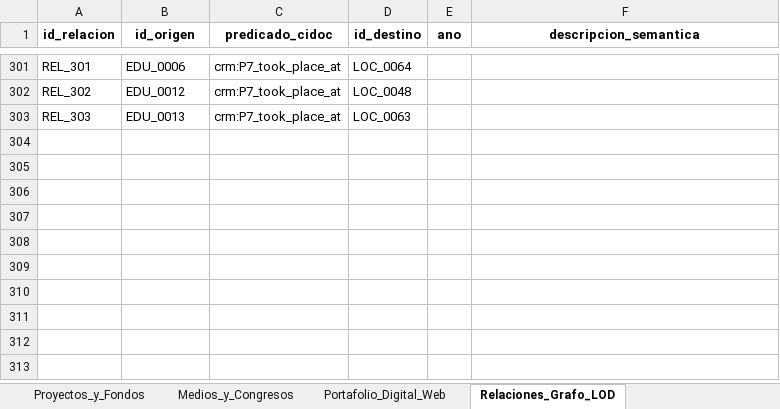
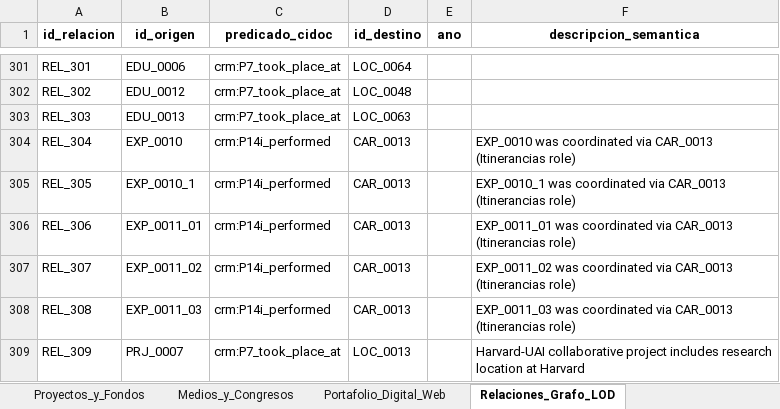
Before and after one commit to jaimeacuevas-cmd/jaime-cuevas-cv, an Excel workbook: data/CV_Dataset_Maestro_Jaime_Cuevas.xlsx, sheet Relaciones_Grafo_LOD, drawn as a sheet; only a part is shown, gaps mark what is left out; values as stored, in another font and other column widths than the file's, no borders; the diff names each change by its address in the sheet, - before the commit and + after, or states it on an @@ line.

```diff
--- a/data/CV_Dataset_Maestro_Jaime_Cuevas.xlsx (sheet Relaciones_Grafo_LOD)
+++ b/data/CV_Dataset_Maestro_Jaime_Cuevas.xlsx (sheet Relaciones_Grafo_LOD)
+row 304: REL_304 | EXP_0010 | crm:P14i_performed | CAR_0013 |  | EXP_0010 was coordinated via CAR_0013 (Itinerancias role)
+row 305: REL_305 | EXP_0010_1 | crm:P14i_performed | CAR_0013 |  | EXP_0010_1 was coordinated via CAR_0013 (Itinerancias role)
+row 306: REL_306 | EXP_0011_01 | crm:P14i_performed | CAR_0013 |  | EXP_0011_01 was coordinated via CAR_0013 (Itinerancias role)
+row 307: REL_307 | EXP_0011_02 | crm:P14i_performed | CAR_0013 |  | EXP_0011_02 was coordinated via CAR_0013 (Itinerancias role)
+row 308: REL_308 | EXP_0011_03 | crm:P14i_performed | CAR_0013 |  | EXP_0011_03 was coordinated via CAR_0013 (Itinerancias role)
+row 309: REL_309 | PRJ_0007 | crm:P7_took_place_at | LOC_0013 |  | Harvard-UAI collaborative project includes research location at Harvard
```
Also changed, not shown: sheet Trayectoria_Laboral, 2 other files.
